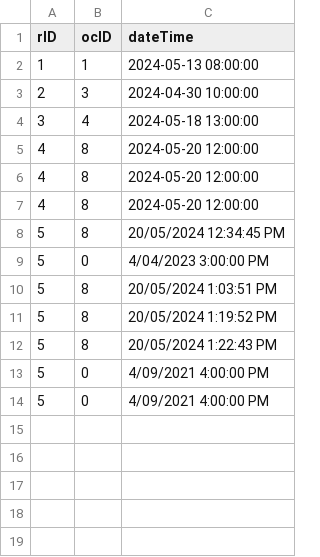
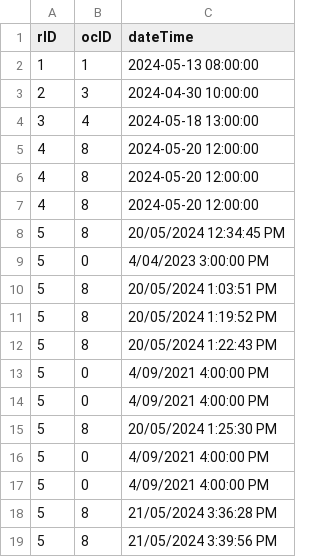
Before and after one commit to nedigan/Relaxing-Koala, a CSV file: RelaxingKoala/ReservationDB.csv, drawn as a sheet; the diff names each change by its address in the sheet, - before the commit and + after, or states it on an @@ line.

```diff
--- a/RelaxingKoala/ReservationDB.csv
+++ b/RelaxingKoala/ReservationDB.csv
+row 15: 5 | 8 | 20/05/2024 1:25:30 PM
+row 16: 5 | 0 | 4/09/2021 4:00:00 PM
+row 17: 5 | 0 | 4/09/2021 4:00:00 PM
+row 18: 5 | 8 | 21/05/2024 3:36:28 PM
+row 19: 5 | 8 | 21/05/2024 3:39:56 PM
```
Also changed, not shown: RelaxingKoala/OnlineCustomerDB.csv, RelaxingKoala/OrderDB.csv, 1 other file.
